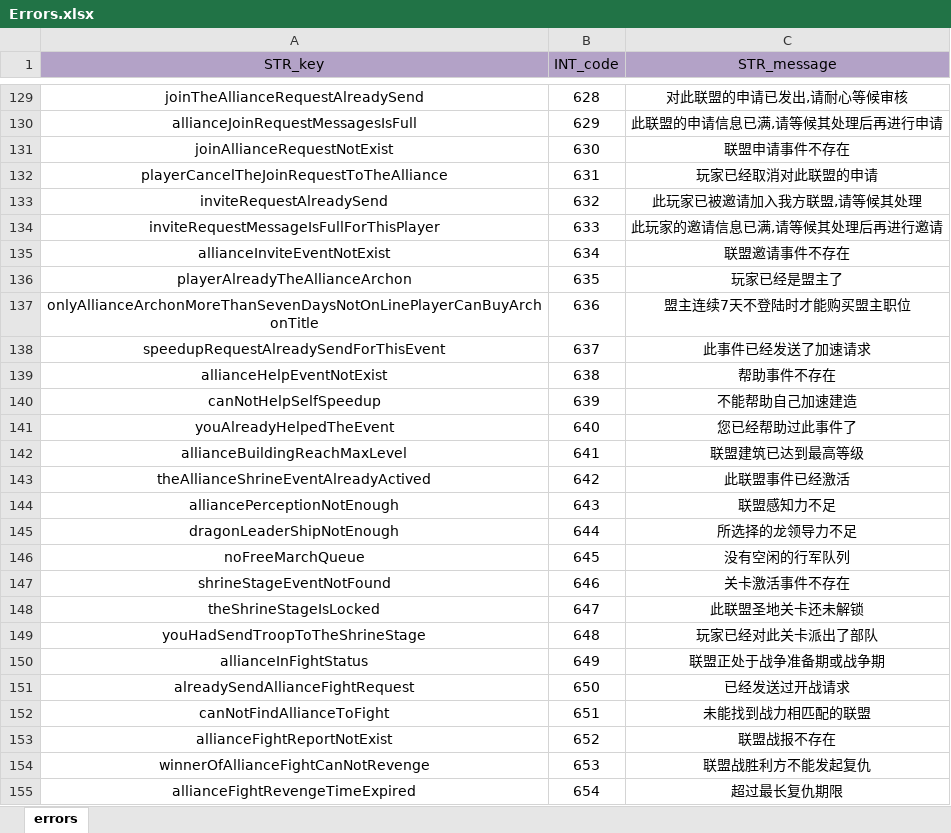
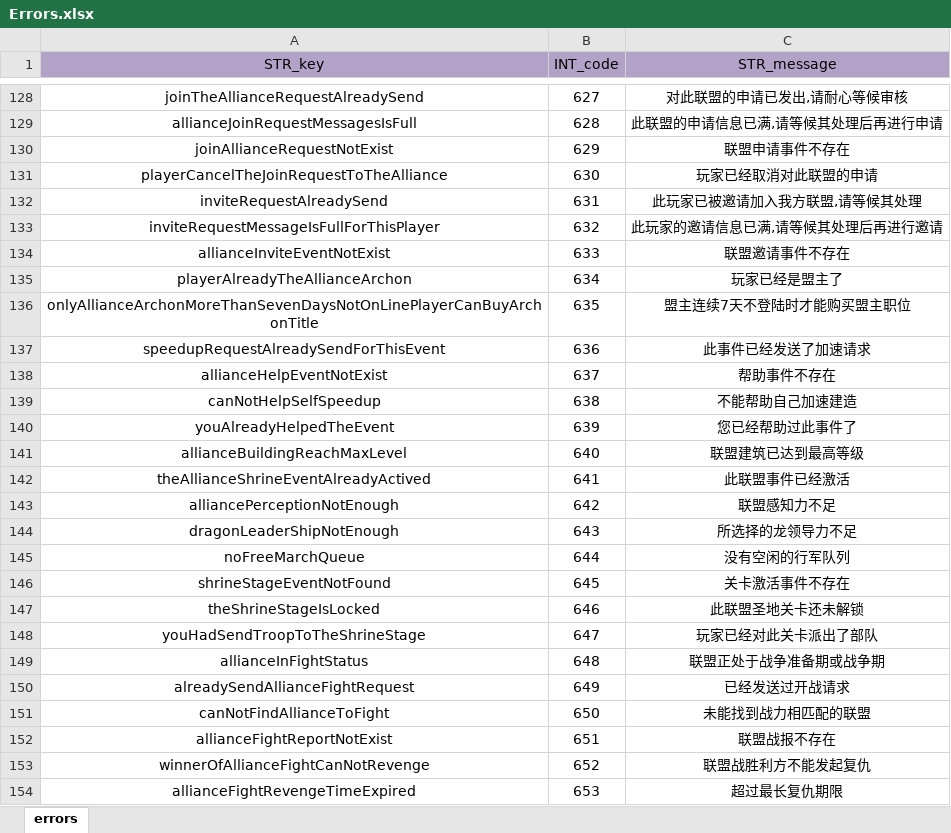
Before and after one commit to ModunZhang/kod_client, an Excel workbook: gameData/shared/Errors.xlsx, sheet errors, drawn as a sheet; only a part is shown, gaps mark what is left out; values as stored, in another font and other column widths than the file's, no borders; addresses are those after the commit; the diff covers the shown part only; the diff names each change by its address in the sheet, - before the commit and + after, or states it on an @@ line.

```diff
--- a/gameData/shared/Errors.xlsx (sheet errors)
+++ b/gameData/shared/Errors.xlsx (sheet errors)
-B128 (INT_code): 628
+B128 (INT_code): 627
-B129 (INT_code): 629
+B129 (INT_code): 628
-B130 (INT_code): 630
+B130 (INT_code): 629
-B131 (INT_code): 631
+B131 (INT_code): 630
-B132 (INT_code): 632
+B132 (INT_code): 631
-B133 (INT_code): 633
+B133 (INT_code): 632
-B134 (INT_code): 634
+B134 (INT_code): 633
-B135 (INT_code): 635
+B135 (INT_code): 634
-B136 (INT_code): 636
+B136 (INT_code): 635
-B137 (INT_code): 637
+B137 (INT_code): 636
-B138 (INT_code): 638
+B138 (INT_code): 637
-B139 (INT_code): 639
+B139 (INT_code): 638
-B140 (INT_code): 640
+B140 (INT_code): 639
-B141 (INT_code): 641
+B141 (INT_code): 640
-B142 (INT_code): 642
+B142 (INT_code): 641
-B143 (INT_code): 643
+B143 (INT_code): 642
-B144 (INT_code): 644
+B144 (INT_code): 643
-B145 (INT_code): 645
+B145 (INT_code): 644
-B146 (INT_code): 646
+B146 (INT_code): 645
-B147 (INT_code): 647
+B147 (INT_code): 646
-B148 (INT_code): 648
+B148 (INT_code): 647
-B149 (INT_code): 649
+B149 (INT_code): 648
-B150 (INT_code): 650
+B150 (INT_code): 649
-B151 (INT_code): 651
+B151 (INT_code): 650
-B152 (INT_code): 652
+B152 (INT_code): 651
-B153 (INT_code): 653
+B153 (INT_code): 652
-B154 (INT_code): 654
+B154 (INT_code): 653
```
Also changed, not shown: 1 removed row and 82 edited cells elsewhere in this sheet, 1 other file.
